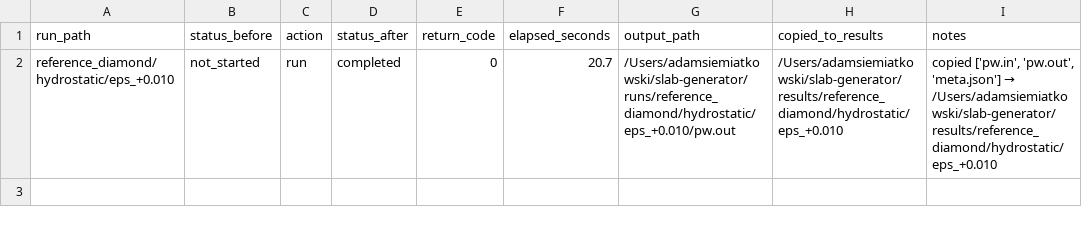
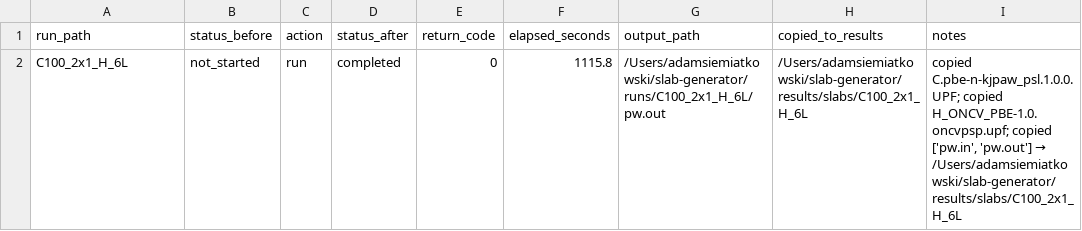
Before and after one commit to JOwenLab/slab-generator, a CSV file: queue_status.csv, drawn as a sheet.

Commit message:
Add completed H-terminated slab results

```diff
--- a/queue_status.csv
+++ b/queue_status.csv
@@ -1,2 +1,2 @@
 run_path,status_before,action,status_after,return_code,elapsed_seconds,output_path,copied_to_results,notes
-reference_diamond/hydrostatic/eps_+0.010,not_started,run,completed,0,20.7,/Users/adamsiemiatkowski/slab-generator/runs/reference_diamond/hydrostatic/eps_+0.010/pw.out,/Users/adamsiemiatkowski/slab-generator/results/reference_diamond/hydrostatic/eps_+0.010,"copied ['pw.in', 'pw.out', 'meta.json'] → /Users/adamsiemiatkowski/slab-generator/results/reference_diamond/hydrostatic/eps_+0.010"
+C100_2x1_H_6L,not_started,run,completed,0,1115.8,/Users/adamsiemiatkowski/slab-generator/runs/C100_2x1_H_6L/pw.out,/Users/adamsiemiatkowski/slab-generator/results/slabs/C100_2x1_H_6L,"copied C.pbe-n-kjpaw_psl.1.0.0.UPF; copied H_ONCV_PBE-1.0.oncvpsp.upf; copied ['pw.in', 'pw.out'] → /Users/adamsiemiatkowski/slab-generator/results/slabs/C100_2x1_H_6L"
```
Also changed, not shown: 7 other files.
